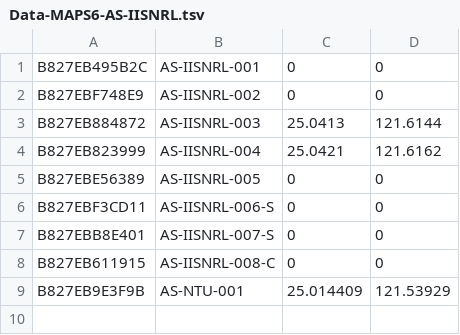
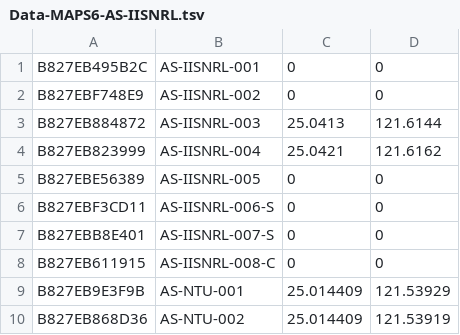
Before and after one commit to cclljj/PM25_ODP, a TSV file: Devices/Academic/Data-MAPS6-AS-IISNRL.tsv, drawn as a sheet.

Commit message:
Update Data-MAPS6-AS-IISNRL.tsv

```diff
--- a/Devices/Academic/Data-MAPS6-AS-IISNRL.tsv
+++ b/Devices/Academic/Data-MAPS6-AS-IISNRL.tsv
@@ -9 +9,2 @@ B827EB611915	AS-IISNRL-008-C	0	0
 B827EB9E3F9B	AS-NTU-001	25.014409	121.53929
+B827EB868D36	AS-NTU-002	25.014409	121.53919
```
